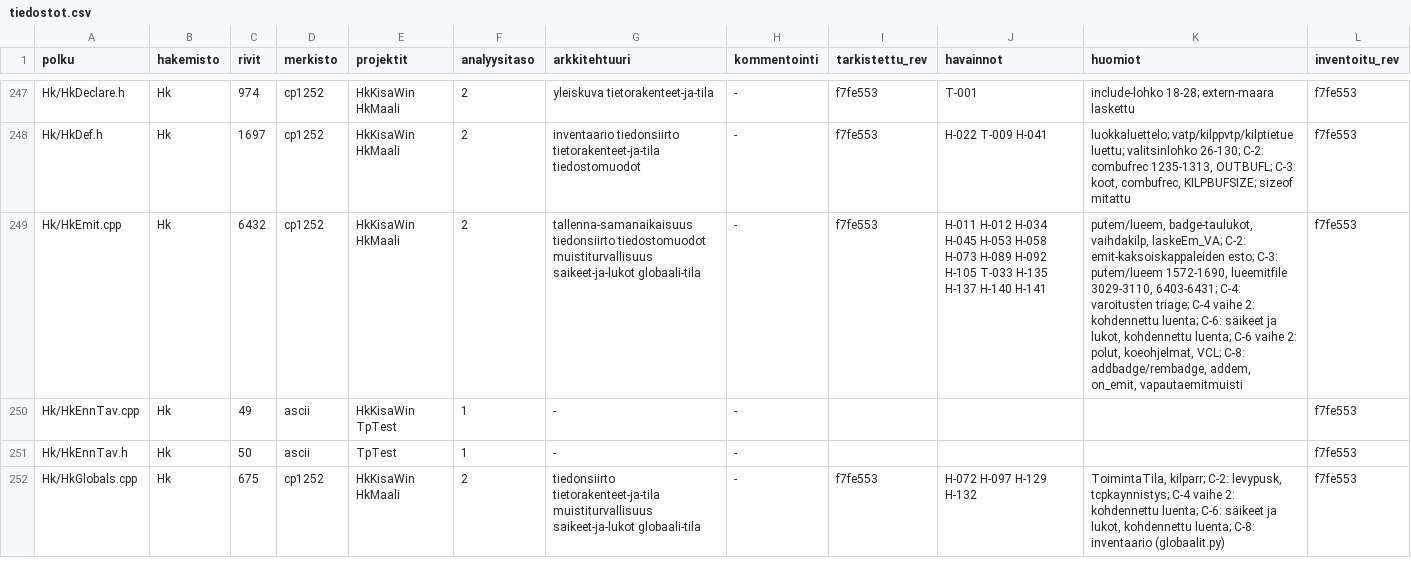
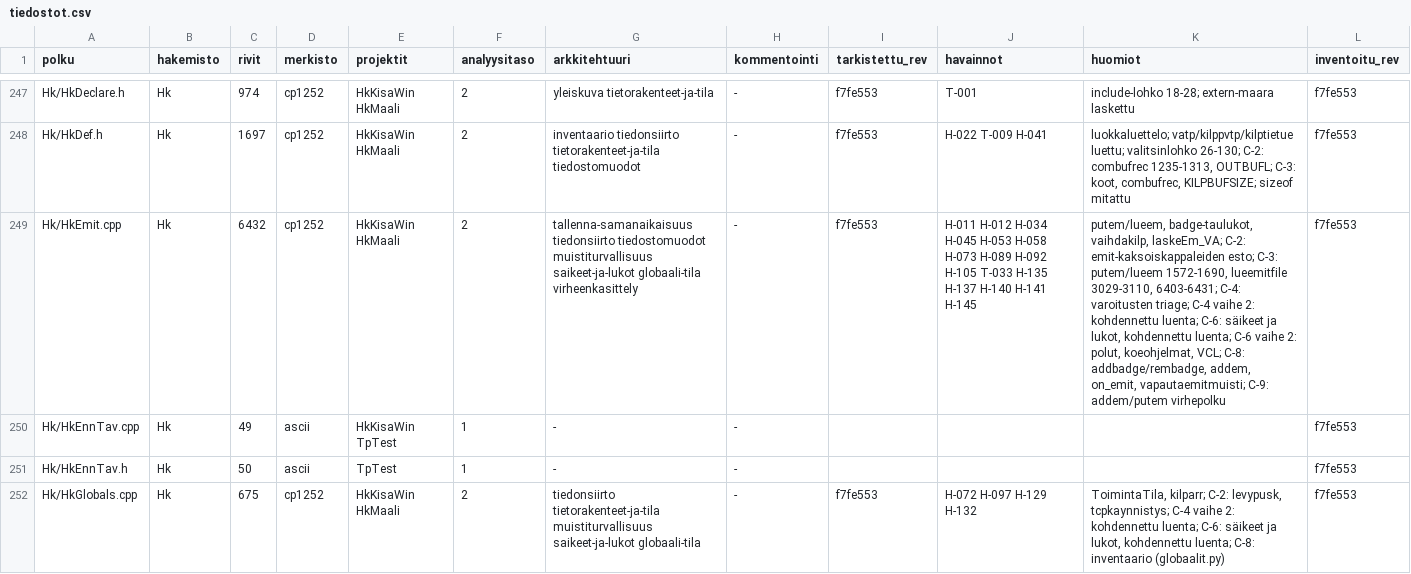
Before and after one commit to PirilaTP/tulospalvelu, a CSV file: doc/arkkitehtuuri/rekisteri/tiedostot.csv, drawn as a sheet; only a part is shown, gaps mark what is left out; the diff covers the shown part only; the diff names each change by its address in the sheet, - before the commit and + after, or states it on an @@ line.

```diff
--- a/doc/arkkitehtuuri/rekisteri/tiedostot.csv
+++ b/doc/arkkitehtuuri/rekisteri/tiedostot.csv
-G249 (arkkitehtuuri): …saikeet-ja-lukot globaali-tila
+G249 (arkkitehtuuri): …saikeet-ja-lukot globaali-tila virheenkasittely
-J249 (havainnot): …H-140 H-141
+J249 (havainnot): …H-140 H-141 H-145
-K249 (huomiot): …addem, on_emit, vapautaemitmuisti
+K249 (huomiot): …addem, on_emit, vapautaemitmuisti; C-9: addem/putem virhepolku
```
Also changed, not shown: 69 edited cells elsewhere in this file, 22 other files.
